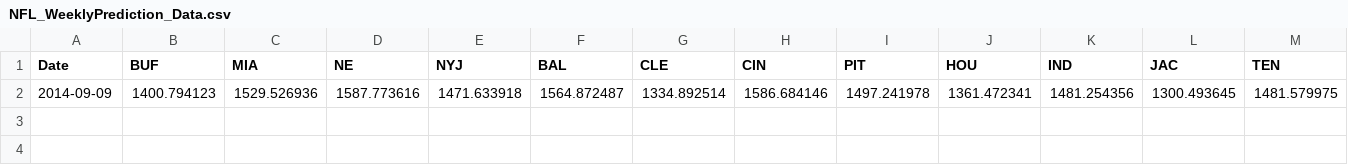
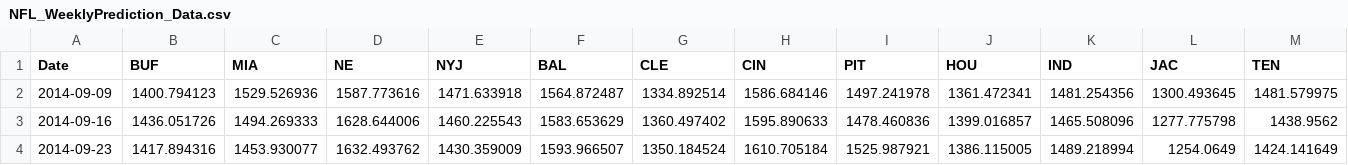
Before and after one commit to chrisschwer/NFL_predictions, a CSV file: NFL_WeeklyPrediction_Data.csv, drawn as a sheet; only a part is shown; rows hold the shown columns only; the diff names each change by its address in the sheet, - before the commit and + after, or states it on an @@ line.

Commit message:
Week 2 and 3 predictions added

```diff
--- a/NFL_WeeklyPrediction_Data.csv
+++ b/NFL_WeeklyPrediction_Data.csv
+row 3: 2014-09-16 | 1436.051726 | 1494.269333 | 1628.644006 | 1460.225543 | 1583.653629 | 1360.497402 | 1595.890633 | 1478.460836 | 1399.016857 | 1465.508096 | 1277.775798 | 1438.9562
+row 4: 2014-09-23 | 1417.894316 | 1453.930077 | 1632.493762 | 1430.359009 | 1593.966507 | 1350.184524 | 1610.705184 | 1525.987921 | 1386.115005 | 1489.218994 | 1254.0649 | 1424.141649
```
